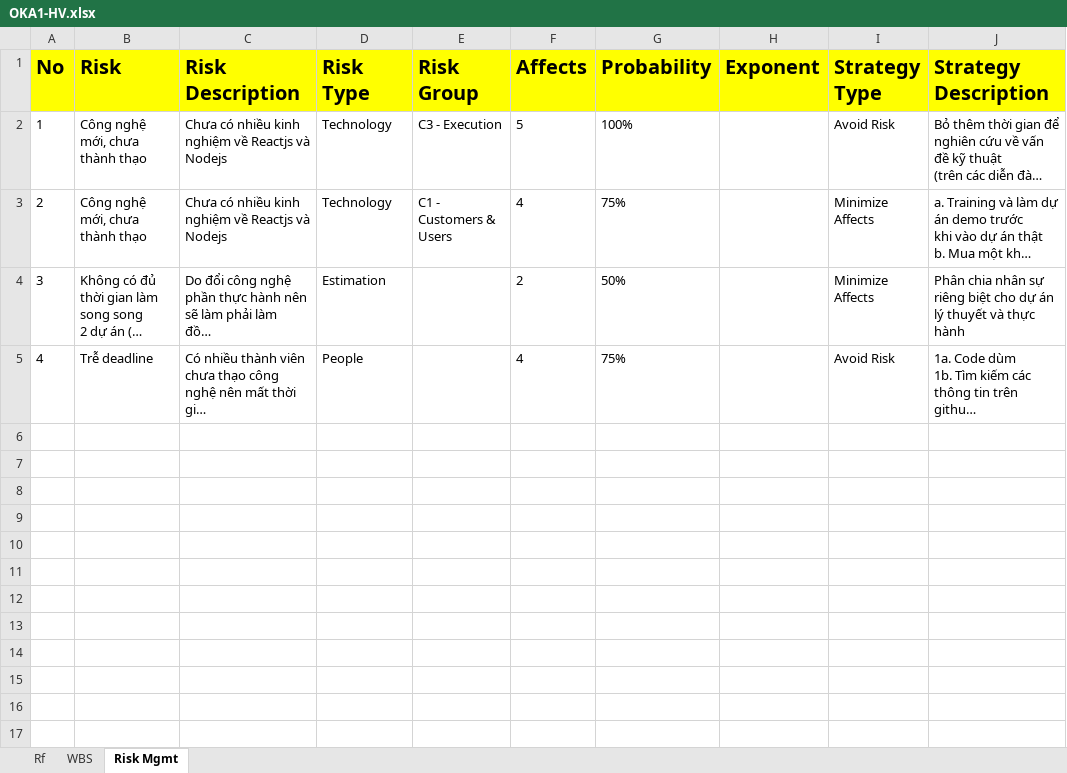
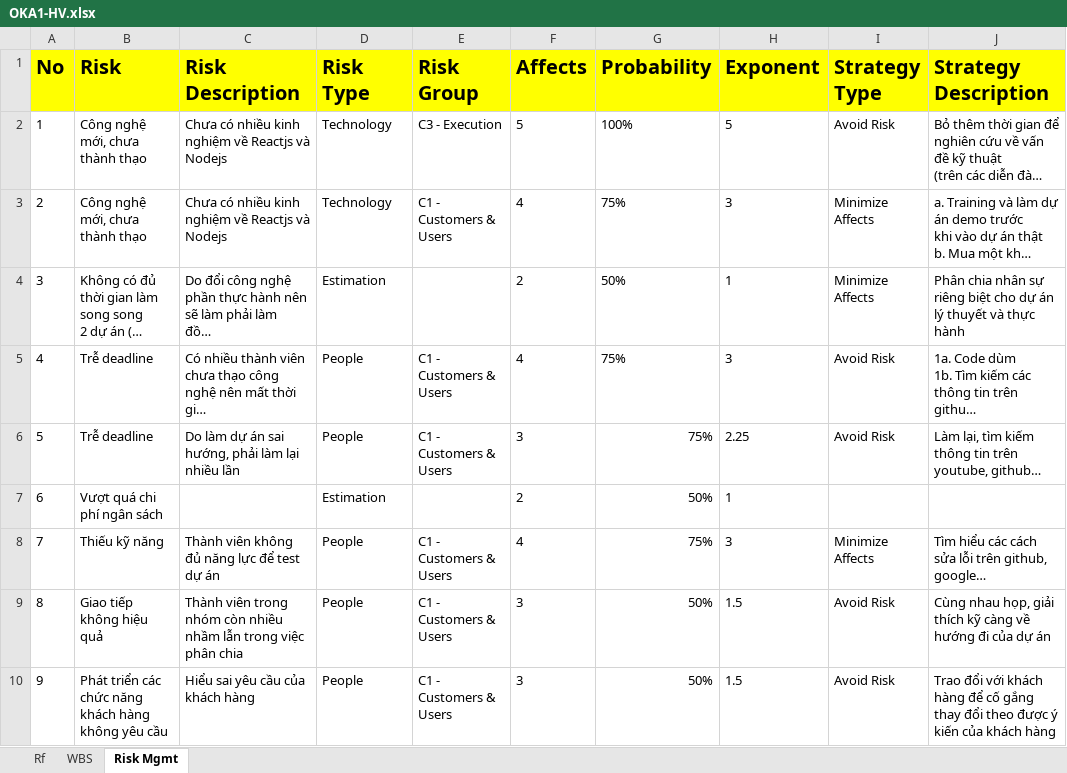
Before and after one commit to ngduy0105/OKA1-HV, an Excel workbook: OKA1-HV.xlsx, sheet Risk Mgmt, drawn as a sheet; long unchanged cells end in …; values as stored, in another font and other column widths than the file's, no borders; the diff names each change by its address in the sheet, - before the commit and + after, or states it on an @@ line.

Commit message:
Add files via upload

```diff
--- a/OKA1-HV.xlsx (sheet Risk Mgmt)
+++ b/OKA1-HV.xlsx (sheet Risk Mgmt)
-H2 (Exponent): (empty)
+H2 (Exponent): 5
-H3 (Exponent): (empty)
+H3 (Exponent): 3
-H4 (Exponent): (empty)
+H4 (Exponent): 1
-E5 (Risk Group): (empty)
+E5 (Risk Group): C1 - Customers & Users
-H5 (Exponent): (empty)
+H5 (Exponent): 3
+row 6: 5 | Trễ deadline | Do làm dự án sai hướng, phải làm lại nhiều lần | People | C1 - Customers & Users | 3 | 75% | 2.25 | Avoid Risk | Làm lại, tìm kiếm thông tin trên youtube, github…
+row 7: 6 | Vượt quá chi phí ngân sách |  | Estimation |  | 2 | 50% | 1
+row 8: 7 | Thiếu kỹ năng | Thành viên không đủ năng lực để test dự án | People | C1 - Customers & Users | 4 | 75% | 3 | Minimize Affects | Tìm hiểu các cách sửa lỗi trên github, google…
+row 9: 8 | Giao tiếp không hiệu quả | Thành viên trong nhóm còn nhiều nhầm lẫn trong việc phân chia | People | C1 - Customers & Users | 3 | 50% | 1.5 | Avoid Risk | Cùng nhau họp, giải thích kỹ càng về hướng đi của dự án
+row 10: 9 | Phát triển các chức năng khách hàng không yêu cầu | Hiểu sai yêu cầu của khách hàng | People | C1 - Customers & Users | 3 | 50% | 1.5 | Avoid Risk | Trao đổi với khách hàng để cố gắng thay đổi theo được ý kiến của khách hàng
```
